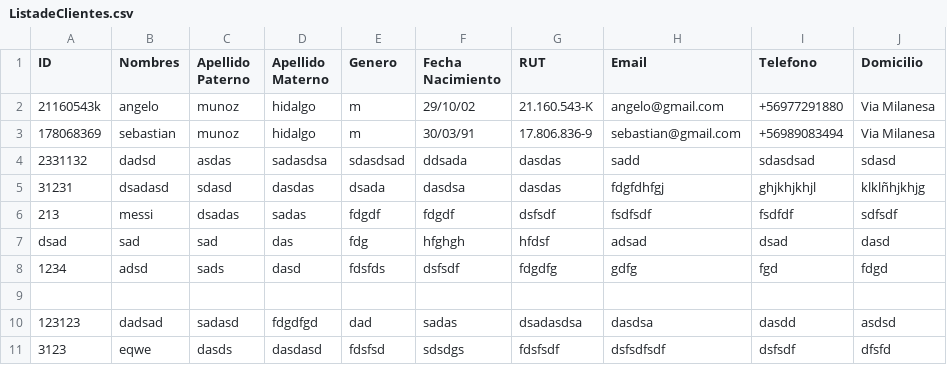
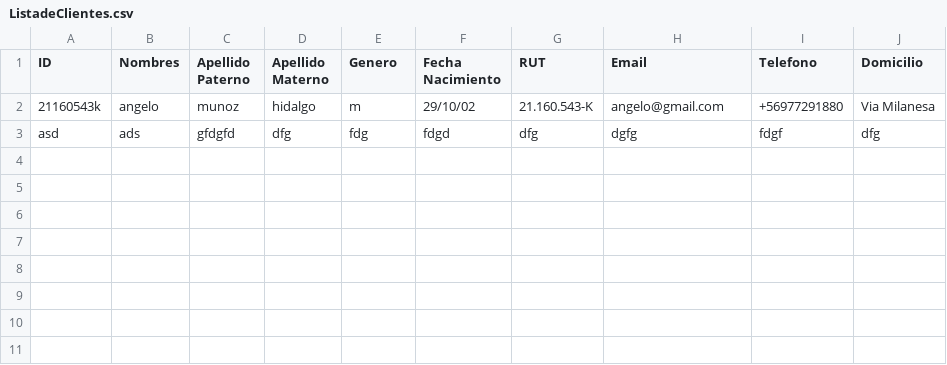
Before and after one commit to IRkwu/TPAP-Tienda, a CSV file: Archivos de Datos/ListadeClientes.csv, drawn as a sheet; removed rows and columns are numbered as before the commit, all else as after; the diff names each change by its address in the sheet, - before the commit and + after, or states it on an @@ line.

```diff
--- a/Archivos de Datos/ListadeClientes.csv
+++ b/Archivos de Datos/ListadeClientes.csv
-row 3: 178068369 | sebastian | munoz | hidalgo | m | 30/03/91 | 17.806.836-9 | sebastian@gmail.com | +56989083494 | Via Milanesa
-row 4: 2331132 | dadsd | asdas | sadasdsa | sdasdsad | ddsada | dasdas | sadd | sdasdsad | sdasd
-row 5: 31231 | dsadasd | sdasd | dasdas | dsada | dasdsa | dasdas | fdgfdhfgj | ghjkhjkhjl | klklñhjkhjg
-row 6: 213 | messi | dsadas | sadas | fdgdf | fdgdf | dsfsdf | fsdfsdf | fsdfdf | sdfsdf
-row 7: dsad | sad | sad | das | fdg | hfghgh | hfdsf | adsad | dsad | dasd
-row 8: 1234 | adsd | sads | dasd | fdsfds | dsfsdf | fdgdfg | gdfg | fgd | fdgd
-row 3: (empty)
+row 3: asd | ads | gfdgfd | dfg | fdg | fdgd | dfg | dgfg | fdgf | dfg
-row 10: 123123 | dadsad | sadasd | fdgdfgd | dad | sadas | dsadasdsa | dasdsa | dasdd | asdsd
-row 11: 3123 | eqwe | dasds | dasdasd | fdsfsd | sdsdgs | fdsfsdf | dsfsdfsdf | dsfsdf | dfsfd
```
Also changed, not shown: 4 other files.
